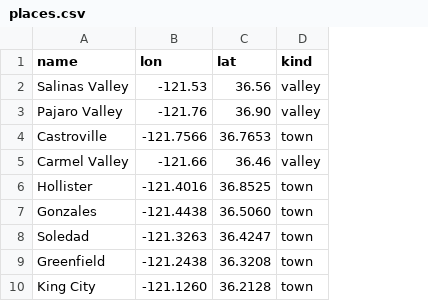
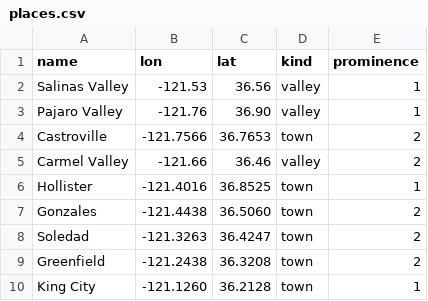
Before and after one commit to SabhyaC26/crop-map, a CSV file: data/lookup/places.csv, drawn as a sheet; only a part is shown; the diff names each change by its address in the sheet, - before the commit and + after, or states it on an @@ line.

```diff
--- a/data/lookup/places.csv
+++ b/data/lookup/places.csv
+column E (prominence), rows 2-10: 1 | 1 | 2 | 2 | 1 | 2 | 2 | 2 | 1
```
Also changed, not shown: 5 other files.
